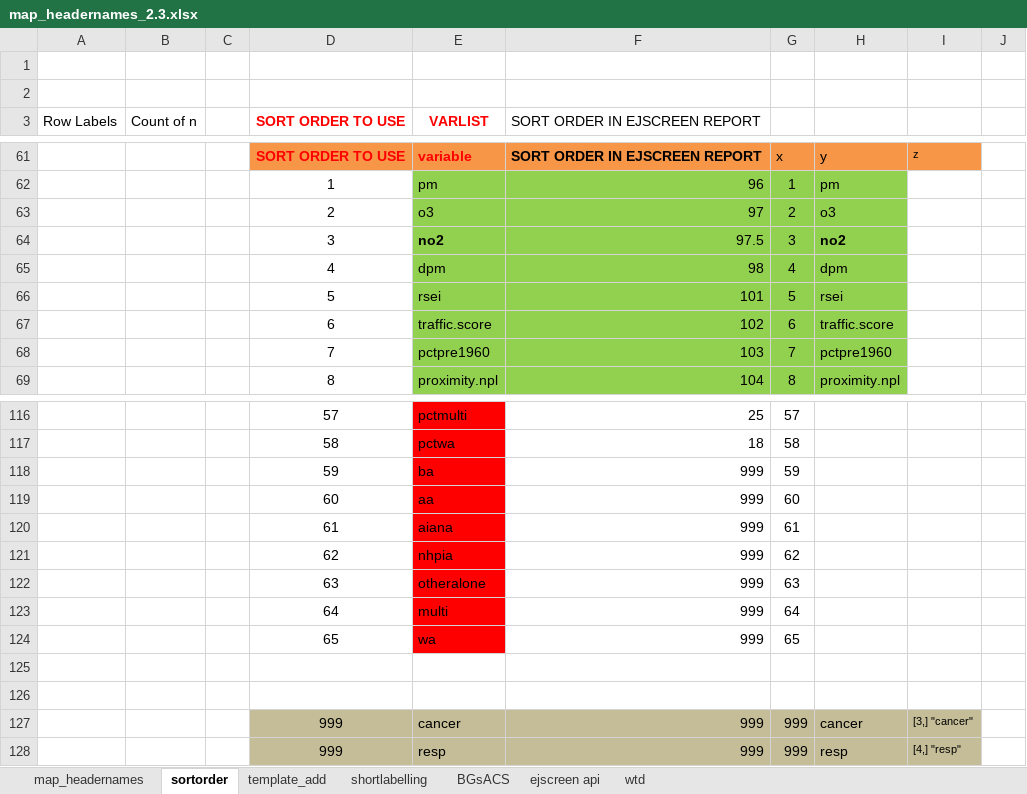
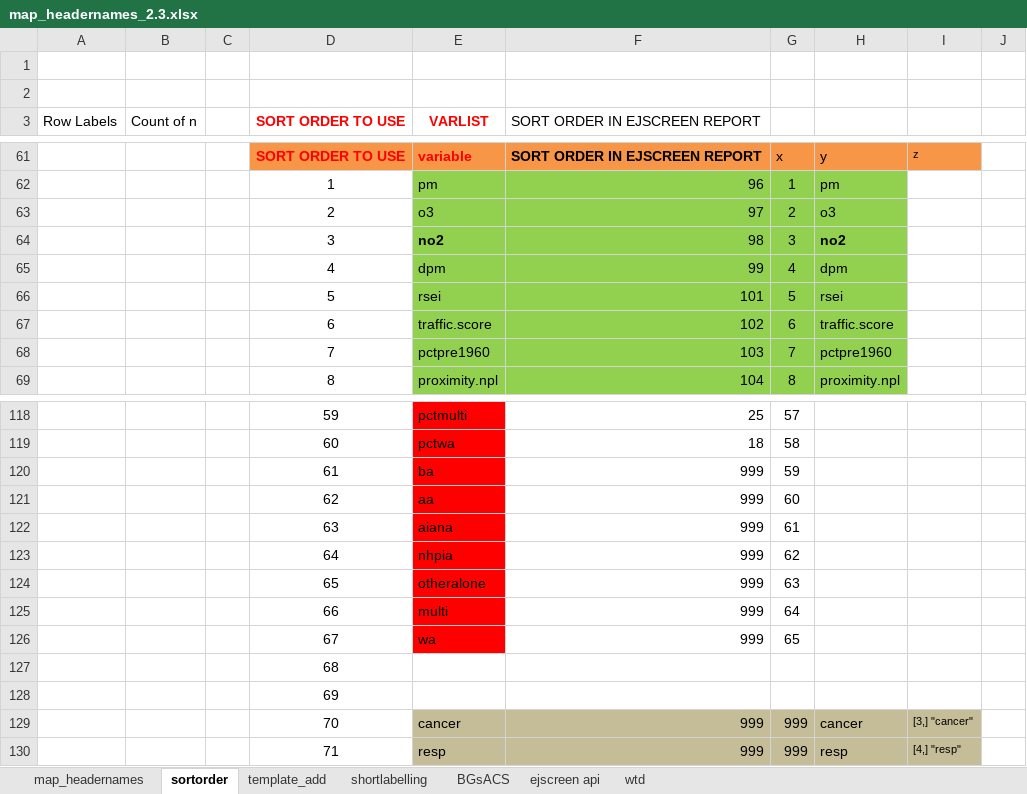
Before and after one commit to USEPA/ejscreen-multisite-open, an Excel workbook: data-raw/map_headernames_2.3.xlsx, sheet sortorder, drawn as a sheet; only a part is shown, gaps mark what is left out; values as stored, in another font and other column widths than the file's, no borders; addresses are those after the commit; the diff covers the shown part only; the diff names each change by its address in the sheet, - before the commit and + after, or states it on an @@ line.

Commit message:
*** FIXED map_headernames$reportsort etc on sort order of indicators

```diff
--- a/data-raw/map_headernames_2.3.xlsx (sheet sortorder)
+++ b/data-raw/map_headernames_2.3.xlsx (sheet sortorder)
-F64 (SORT ORDER IN EJSCREEN REPORT): 97.5
+F64 (SORT ORDER IN EJSCREEN REPORT): 98
-F65 (SORT ORDER IN EJSCREEN REPORT): 98
+F65 (SORT ORDER IN EJSCREEN REPORT): 99
-D118 (SORT ORDER TO USE): 57
+D118 (SORT ORDER TO USE): 59
-D119 (SORT ORDER TO USE): 58
+D119 (SORT ORDER TO USE): 60
-D120 (SORT ORDER TO USE): 59
+D120 (SORT ORDER TO USE): 61
-D121 (SORT ORDER TO USE): 60
+D121 (SORT ORDER TO USE): 62
-D122 (SORT ORDER TO USE): 61
+D122 (SORT ORDER TO USE): 63
-D123 (SORT ORDER TO USE): 62
+D123 (SORT ORDER TO USE): 64
-D124 (SORT ORDER TO USE): 63
+D124 (SORT ORDER TO USE): 65
-D125 (SORT ORDER TO USE): 64
+D125 (SORT ORDER TO USE): 66
-D126 (SORT ORDER TO USE): 65
+D126 (SORT ORDER TO USE): 67
-D127 (SORT ORDER TO USE): (empty)
+D127 (SORT ORDER TO USE): 68
-D128 (SORT ORDER TO USE): (empty)
+D128 (SORT ORDER TO USE): 69
-D129 (SORT ORDER TO USE): 999
+D129 (SORT ORDER TO USE): 70
-D129:D130 fill: #C4BD97
+D129:D130 fill: none
-D130 (SORT ORDER TO USE): 999
+D130 (SORT ORDER TO USE): 71
```
Also changed, not shown: 2 added rows, 49 edited cells and cell formats elsewhere in this sheet, sheet map_headernames, sheet wtd, sheet template_add, formulas that keep their value, hidden cells, 8 other files.
